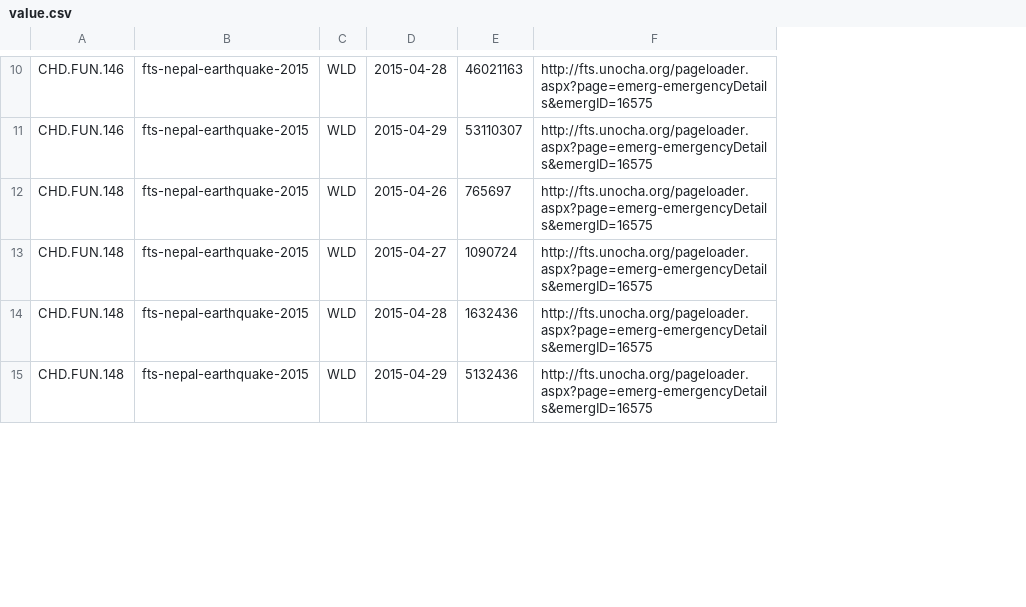
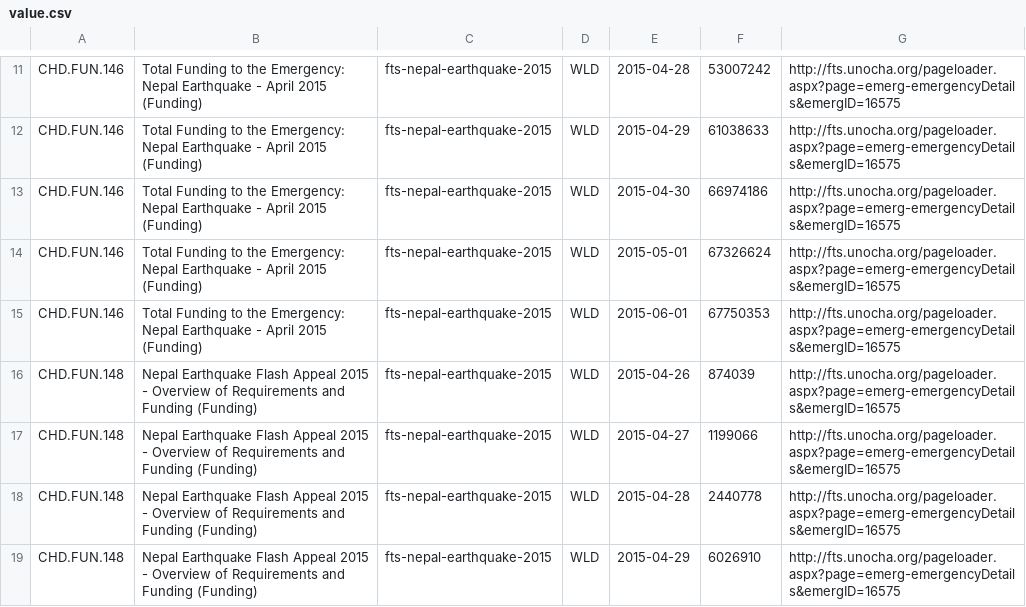
Before and after one commit to luiscape/hdxscraper-fts-nepal-earthquake-april-2015, a CSV file: data/value.csv, drawn as a sheet; only a part is shown, gaps mark what is left out; removed rows and columns are numbered as before the commit, all else as after; the diff covers the shown part only; the diff names each change by its address in the sheet, - before the commit and + after, or states it on an @@ line.

```diff
--- a/data/value.csv
+++ b/data/value.csv
+column B, rows 11-12: Total Funding to the Emergency: Nepal Earthquake - April 2015 (Funding) | Total Funding to the Emergency: Nepal Earthquake - April 2015 (Funding); rows 16-19: all Nepal Earthquake Flash Appeal 2015 - Overview of Requirements and Funding (Funding)
-column E, rows 10-15: 46021163 | 53110307 | 765697 | 1090724 | 1632436 | 5132436
+column F, rows 11-12: 53007242 | 61038633; rows 16-19: 874039 | 1199066 | 2440778 | 6026910
+row 13: CHD.FUN.146 | Total Funding to the Emergency: Nepal Earthquake - April 2015 (Funding) | fts-nepal-earthquake-2015 | WLD | 2015-04-30 | 66974186 | http://fts.unocha.org/pageloader.aspx?page=emerg-emergencyDetails&emergID=16575
+row 14: CHD.FUN.146 | Total Funding to the Emergency: Nepal Earthquake - April 2015 (Funding) | fts-nepal-earthquake-2015 | WLD | 2015-05-01 | 67326624 | http://fts.unocha.org/pageloader.aspx?page=emerg-emergencyDetails&emergID=16575
+row 15: CHD.FUN.146 | Total Funding to the Emergency: Nepal Earthquake - April 2015 (Funding) | fts-nepal-earthquake-2015 | WLD | 2015-06-01 | 67750353 | http://fts.unocha.org/pageloader.aspx?page=emerg-emergencyDetails&emergID=16575
```
Also changed, not shown: 7 added rows and 1 edited cell elsewhere in this file, 4 other files.
